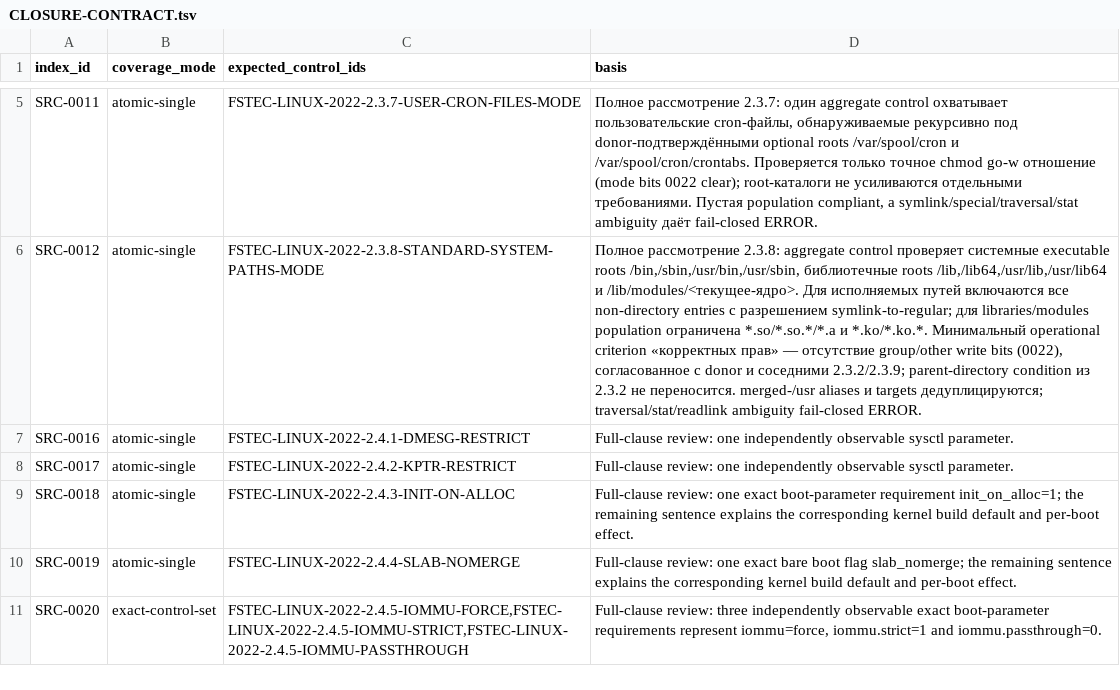
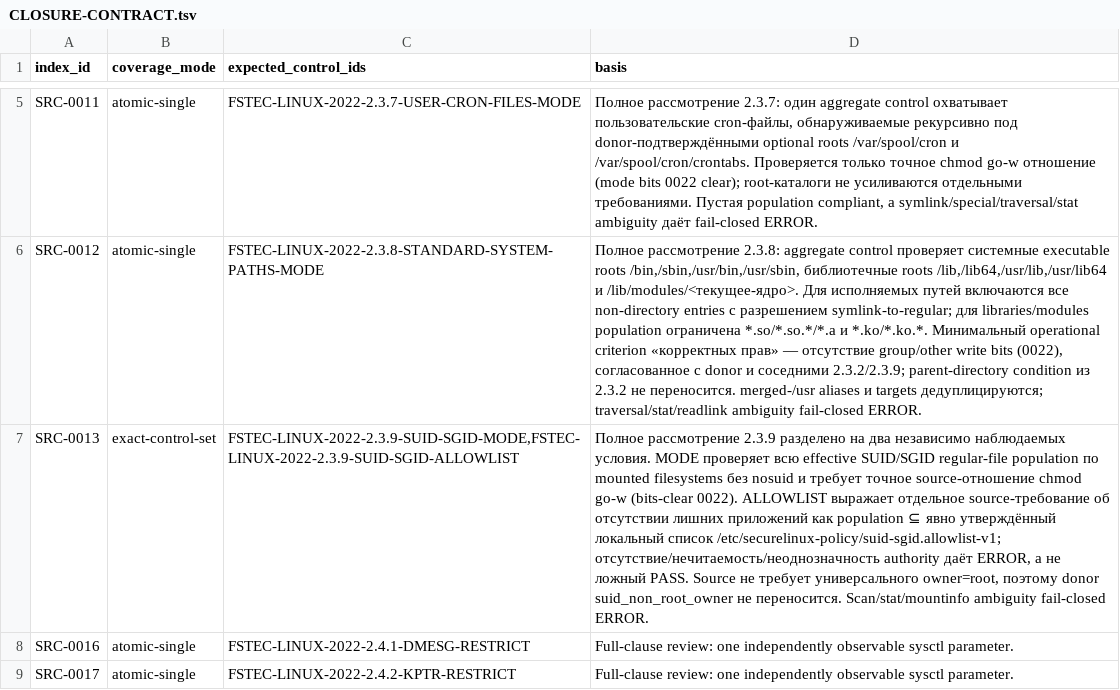
Before and after one commit to rasav65/SecureLinux-Policy, a TSV file: index/source-v4/CLOSURE-CONTRACT.tsv, drawn as a sheet; only a part is shown, gaps mark what is left out; the shorter side is filled out with more unchanged rows; the diff names each change by its address in the sheet, - before the commit and + after, or states it on an @@ line.

Commit message:
fstec: закрыть SRC-0013 проверкой SUID/SGID-приложений

```diff
--- a/index/source-v4/CLOSURE-CONTRACT.tsv
+++ b/index/source-v4/CLOSURE-CONTRACT.tsv
+row 7: SRC-0013 | exact-control-set | FSTEC-LINUX-2022-2.3.9-SUID-SGID-MODE,FSTEC-LINUX-2022-2.3.9-SUID-SGID-ALLOWLIST | Полное рассмотрение 2.3.9 разделено на два независимо наблюдаемых условия. MODE проверяет всю effective SUID/SGID regular-file population по mounted filesystems без nosuid и требует точное source-отношение chmod go-w (bits-clear 0022). ALLOWLIST выражает отдельное source-требование об отсутствии лишних приложений как population ⊆ явно утверждённый локальный список /etc/securelinux-policy/suid-sgid.allowlist-v1; отсутствие/нечитаемость/неоднозначность authority даёт ERROR, а не ложный PASS. Source не требует универсального owner=root, поэтому donor suid_non_root_owner не переносится. Scan/stat/mountinfo ambiguity fail-closed ERROR.
```
Also changed, not shown: controls/fstec-core/linux-2022/CONTROL-MANIFEST.tsv, index/source-v4/SOURCE-INDEX.tsv, 29 other files.
